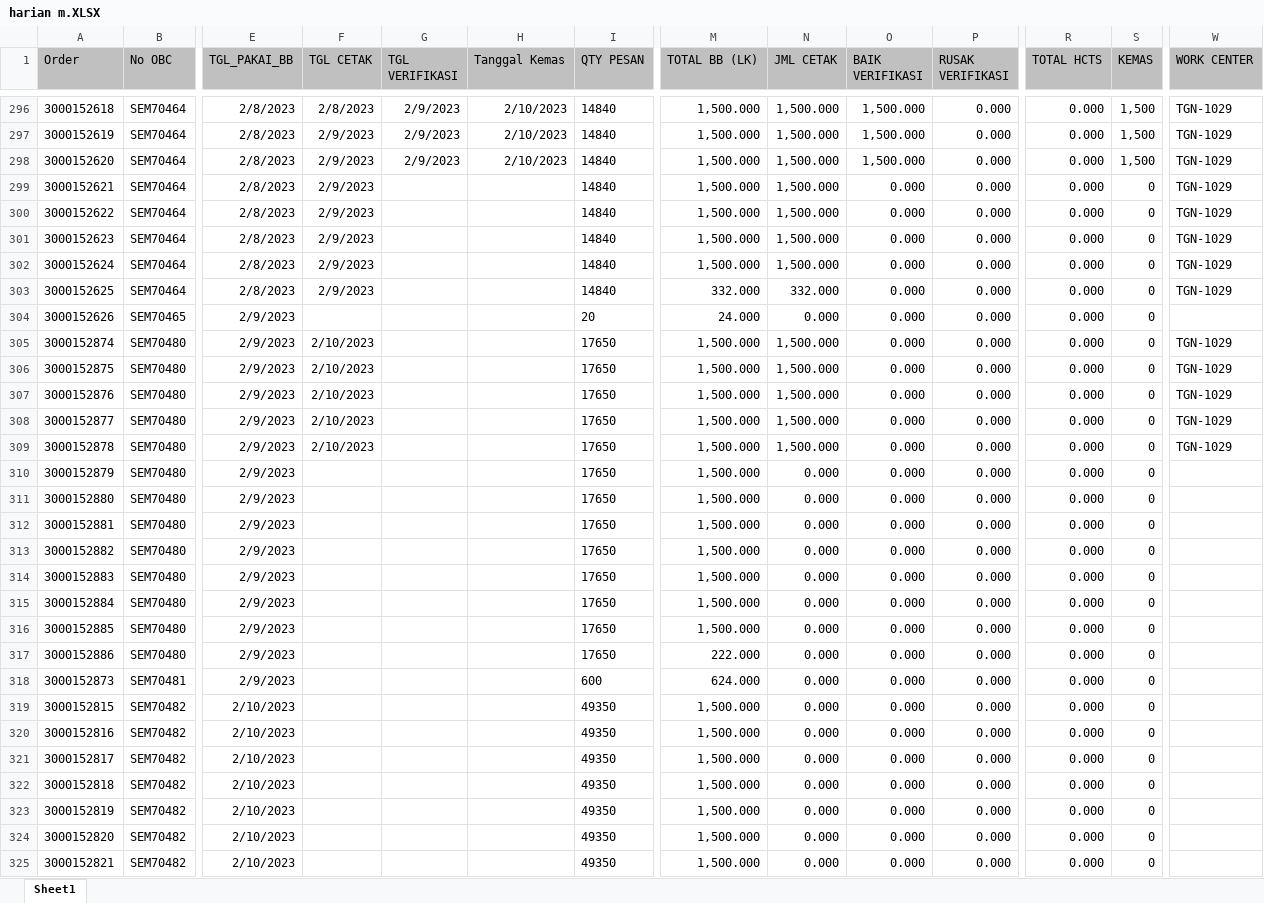
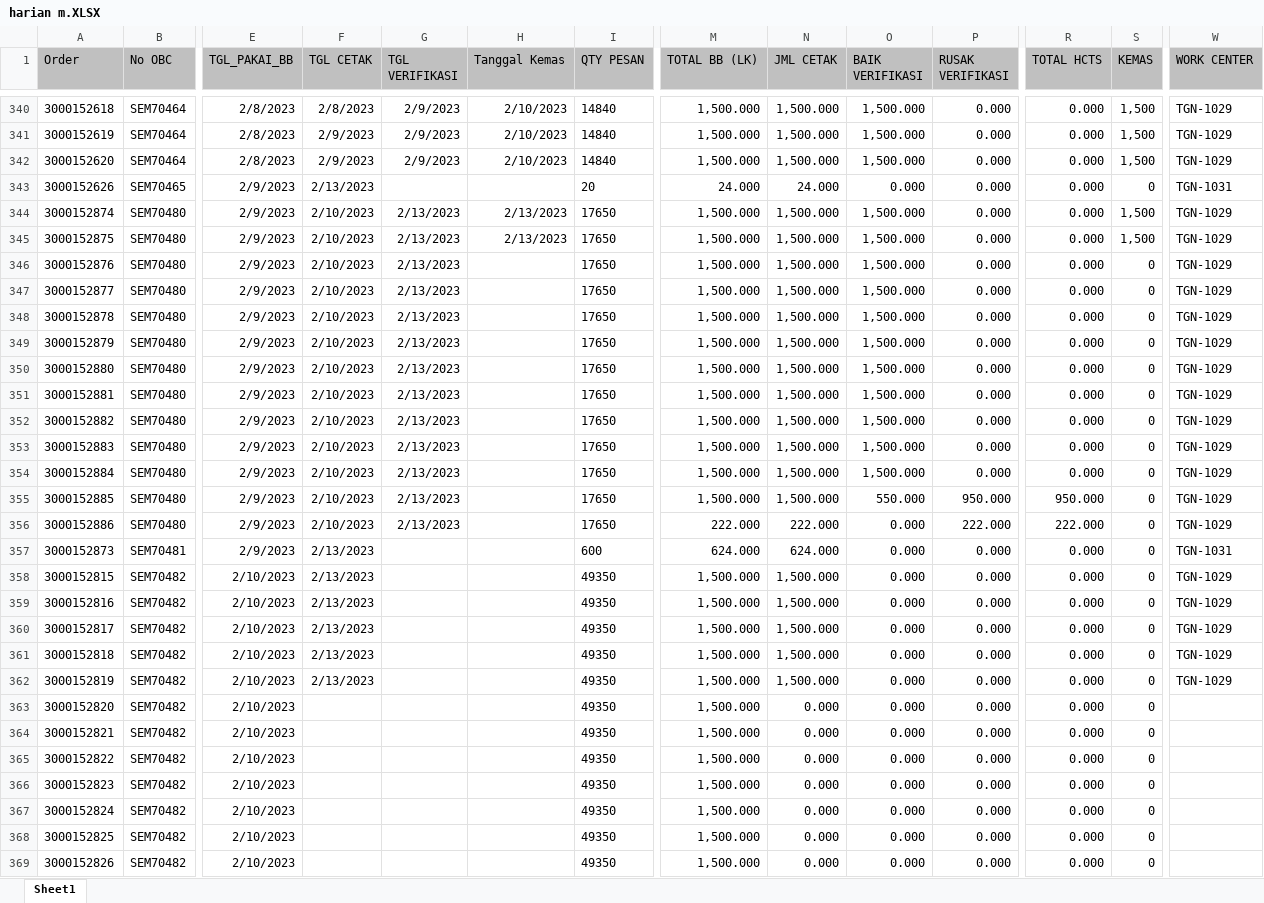
Before and after one commit to vixia05/Sirine-Remake, an Excel workbook: public/excel/harian m.XLSX, sheet Sheet1, drawn as a sheet; only a part is shown, gaps mark what is left out; the shorter side is filled out with more unchanged rows; values as stored, in another font and other column widths than the file's, no borders; removed rows and columns are numbered as before the commit, all else as after; rows hold the shown columns only; the diff covers the shown part only; the diff names each change by its address in the sheet, - before the commit and + after, or states it on an @@ line.

```diff
--- a/public/excel/harian m.XLSX (sheet Sheet1)
+++ b/public/excel/harian m.XLSX (sheet Sheet1)
-row 299: 3000152621 | SEM70464 | 2/8/2023 | 2/9/2023 |  |  | 14840 | 1,500.000 | 1,500.000 | 0.000 | 0.000 | 0.000 | 0 | TGN-1029
-row 300: 3000152622 | SEM70464 | 2/8/2023 | 2/9/2023 |  |  | 14840 | 1,500.000 | 1,500.000 | 0.000 | 0.000 | 0.000 | 0 | TGN-1029
-row 301: 3000152623 | SEM70464 | 2/8/2023 | 2/9/2023 |  |  | 14840 | 1,500.000 | 1,500.000 | 0.000 | 0.000 | 0.000 | 0 | TGN-1029
-row 302: 3000152624 | SEM70464 | 2/8/2023 | 2/9/2023 |  |  | 14840 | 1,500.000 | 1,500.000 | 0.000 | 0.000 | 0.000 | 0 | TGN-1029
-row 303: 3000152625 | SEM70464 | 2/8/2023 | 2/9/2023 |  |  | 14840 | 332.000 | 332.000 | 0.000 | 0.000 | 0.000 | 0 | TGN-1029
-F343 (TGL CETAK): (empty)
+F343 (TGL CETAK): 2/13/2023
-N343 (JML CETAK): 0.000
+N343 (JML CETAK): 24.000
-W343 (WORK CENTER): (empty)
+W343 (WORK CENTER): TGN-1031
-G344:G356 (TGL VERIFIKASI): (empty)
+G344:G356 (TGL VERIFIKASI): 2/13/2023
-H344:H345 (Tanggal Kemas): (empty)
+H344:H345 (Tanggal Kemas): 2/13/2023
-O344:O354 (BAIK VERIFIKASI): 0.000
+O344:O354 (BAIK VERIFIKASI): 1,500.000
-S344:S345 (KEMAS): 0
+S344:S345 (KEMAS): 1,500
-F349:F356 (TGL CETAK): (empty)
+F349:F356 (TGL CETAK): 2/10/2023
-N349:N355 (JML CETAK): 0.000
+N349:N355 (JML CETAK): 1,500.000
-W349:W356 (WORK CENTER): (empty)
+W349:W356 (WORK CENTER): TGN-1029
-O355 (BAIK VERIFIKASI): 0.000
+O355 (BAIK VERIFIKASI): 550.000
-P355 (RUSAK VERIFIKASI): 0.000
+P355 (RUSAK VERIFIKASI): 950.000
-R355 (TOTAL HCTS): 0.000
+R355 (TOTAL HCTS): 950.000
-N356 (JML CETAK): 0.000
+N356 (JML CETAK): 222.000
-P356 (RUSAK VERIFIKASI): 0.000
+P356 (RUSAK VERIFIKASI): 222.000
-R356 (TOTAL HCTS): 0.000
+R356 (TOTAL HCTS): 222.000
-F357:F362 (TGL CETAK): (empty)
+F357:F362 (TGL CETAK): 2/13/2023
-N357 (JML CETAK): 0.000
+N357 (JML CETAK): 624.000
-W357 (WORK CENTER): (empty)
+W357 (WORK CENTER): TGN-1031
-N358:N362 (JML CETAK): 0.000
+N358:N362 (JML CETAK): 1,500.000
-W358:W362 (WORK CENTER): (empty)
+W358:W362 (WORK CENTER): TGN-1029
```
Also changed, not shown: 51 added rows, 3 removed rows and 297 edited cells elsewhere in this sheet, public/excel/harian pcht.XLSX, 4 other files.
